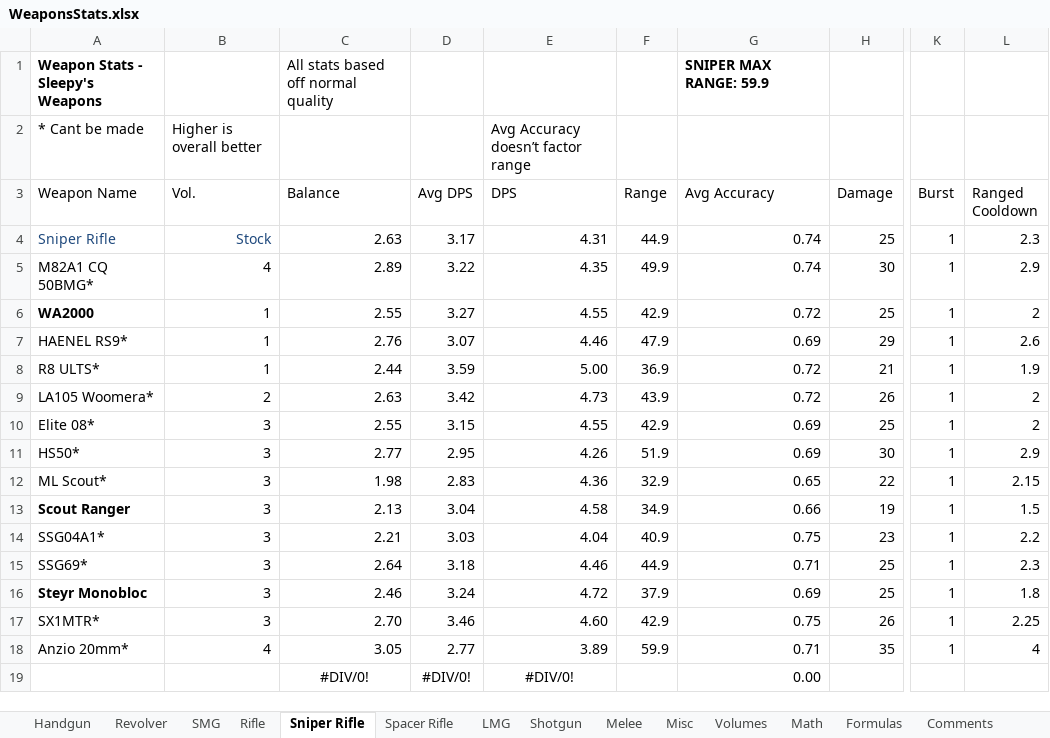
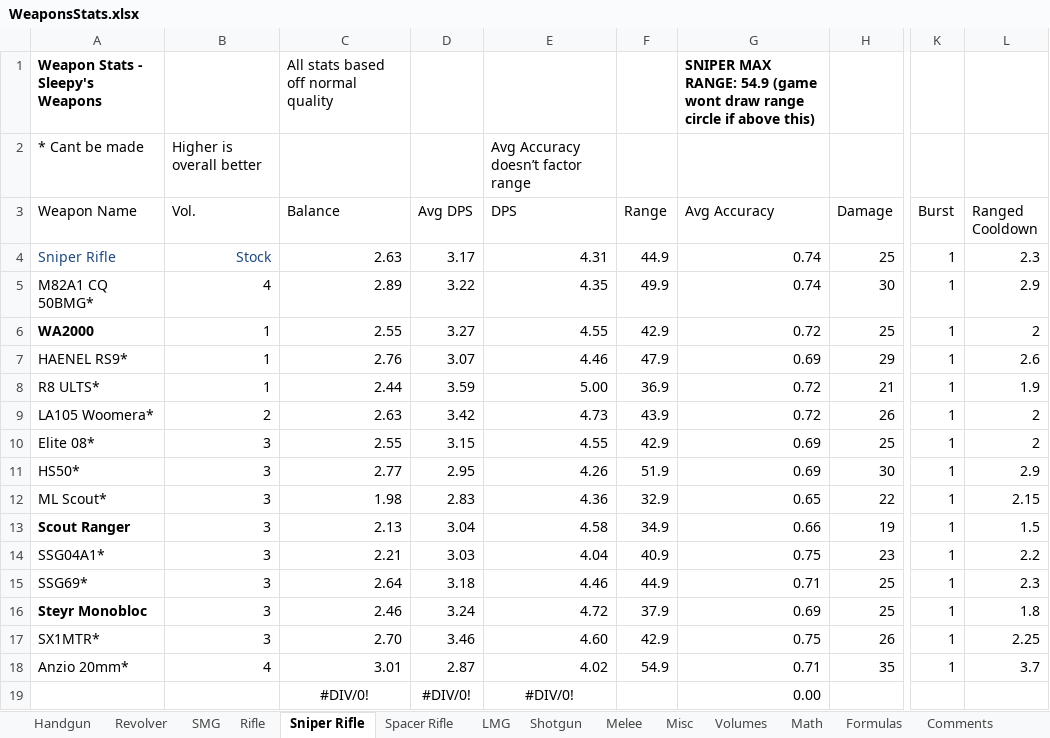
Before and after one commit to sleepy068/Rimworld_Weapons, an Excel workbook: Resources/WeaponsStats.xlsx, sheet Sniper Rifle, drawn as a sheet; only a part is shown, gaps mark what is left out; values as stored, in another font and other column widths than the file's, no borders; conditional formats and table styles not drawn; the diff names each change by its address in the sheet, - before the commit and + after, or states it on an @@ line.

```diff
--- a/Resources/WeaponsStats.xlsx (sheet Sniper Rifle)
+++ b/Resources/WeaponsStats.xlsx (sheet Sniper Rifle)
-G1 (Avg Accuracy): SNIPER MAX RANGE: 59.9
+G1 (Avg Accuracy): SNIPER MAX RANGE: 54.9 (game wont draw range circle if above this)
-C18 (Balance): 3.05
+C18 (Balance): 3.01
-D18 (Avg DPS): 2.77
+D18 (Avg DPS): 2.87
-E18 (DPS): 3.89
+E18 (DPS): 4.02
-F18 (Range): 59.9
+F18 (Range): 54.9
-L18 (Ranged Cooldown): 4
+L18 (Ranged Cooldown): 3.7
```
Also changed, not shown: 1 other file.
